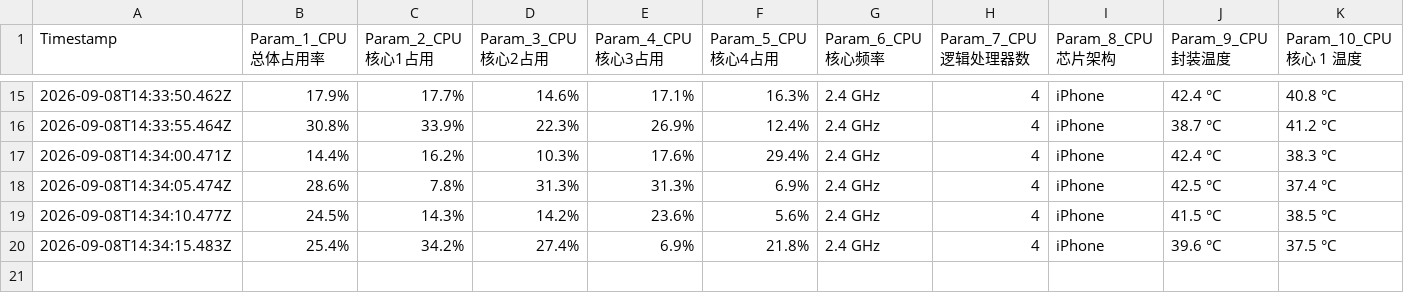
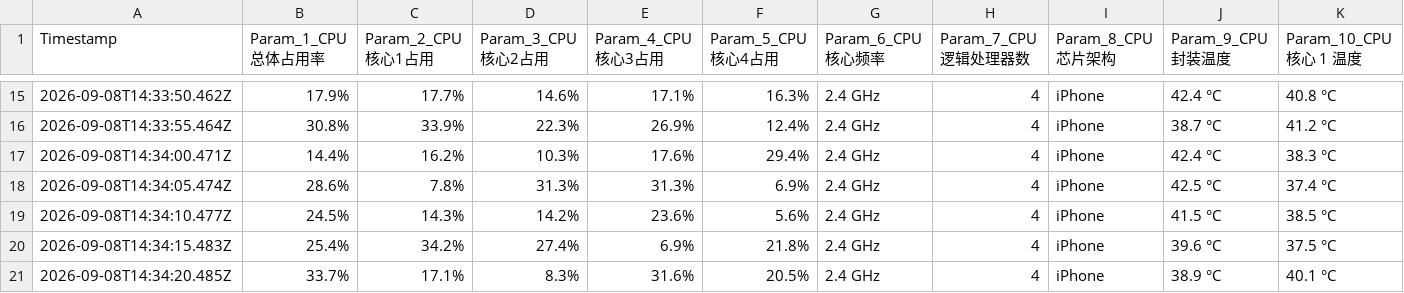
Before and after one commit to chantianseng/gps_location_name, a CSV file: device_100_telemetry_report.csv, drawn as a sheet; only a part is shown, gaps mark what is left out; rows hold the shown columns only; the diff names each change by its address in the sheet, - before the commit and + after, or states it on an @@ line.

Commit message:
Telemetry report 100 parameters update at 2026-09-08T14:34:20.485Z

```diff
--- a/device_100_telemetry_report.csv
+++ b/device_100_telemetry_report.csv
+row 21: 2026-09-08T14:34:20.485Z | 33.7% | 17.1% | 8.3% | 31.6% | 20.5% | 2.4 GHz | 4 | iPhone | 38.9 °C | 40.1 °C
```
